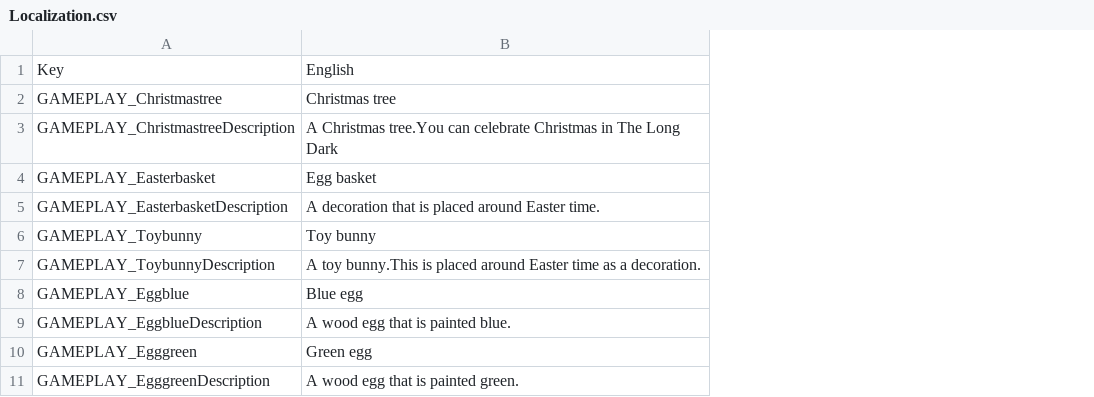
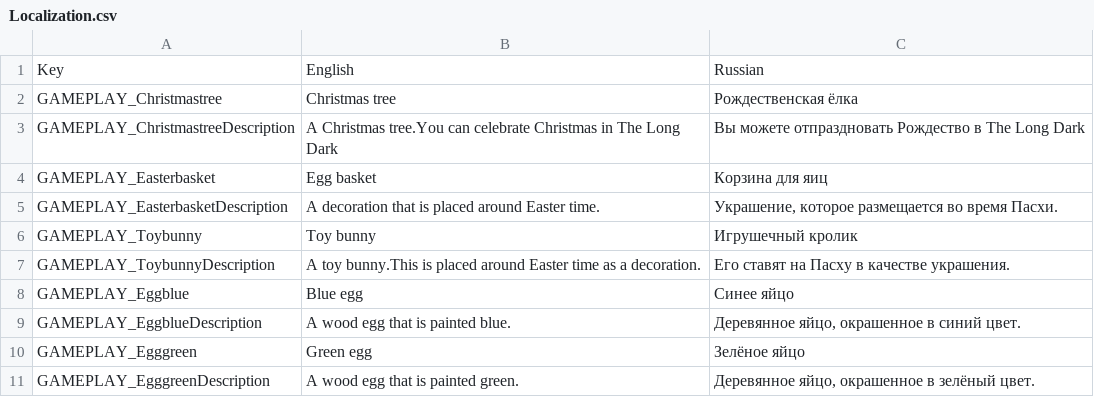
Before and after one commit to TheDevv/Festive-Pack, a CSV file: Unity/Assets/Localization.csv, drawn as a sheet; only a part is shown; the diff names each change by its address in the sheet, - before the commit and + after, or states it on an @@ line.

Commit message:
Update Localization.csv
add russian translation

```diff
--- a/Unity/Assets/Localization.csv
+++ b/Unity/Assets/Localization.csv
+column C, rows 1-11: Russian | Рождественская ёлка | Вы можете отпраздновать Рождество в The Long Dark | Корзина для яиц | Украшение, которое размещается во время Пасхи. | Игрушечный кролик | Его ставят на Пасху в качестве украшения. | Синее яйцо | Деревянное яйцо, окрашенное в синий цвет. | Зелёное яйцо | Деревянное яйцо, окрашенное в зелёный цвет.
```
